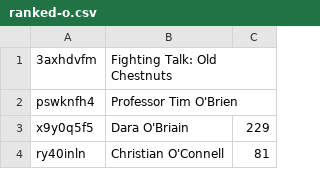
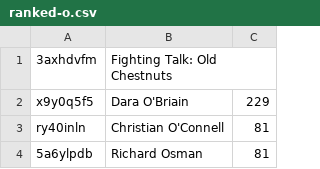
Before and after one commit to slowe/panelshows, a CSV file: people/ranked-o.csv, drawn as a sheet; only a part is shown; the shorter side is filled out with more unchanged rows.

```diff
--- a/people/ranked-o.csv
+++ b/people/ranked-o.csv
@@ -1,3 +1,2 @@
 3axhdvfm,"Fighting Talk: Old Chestnuts",
-pswknfh4,"Professor Tim O'Brien",
 x9y0q5f5,"Dara O'Briain",229
```
Also changed, not shown: people/people.tsv, people/ranked-p.csv, 3 other files.
